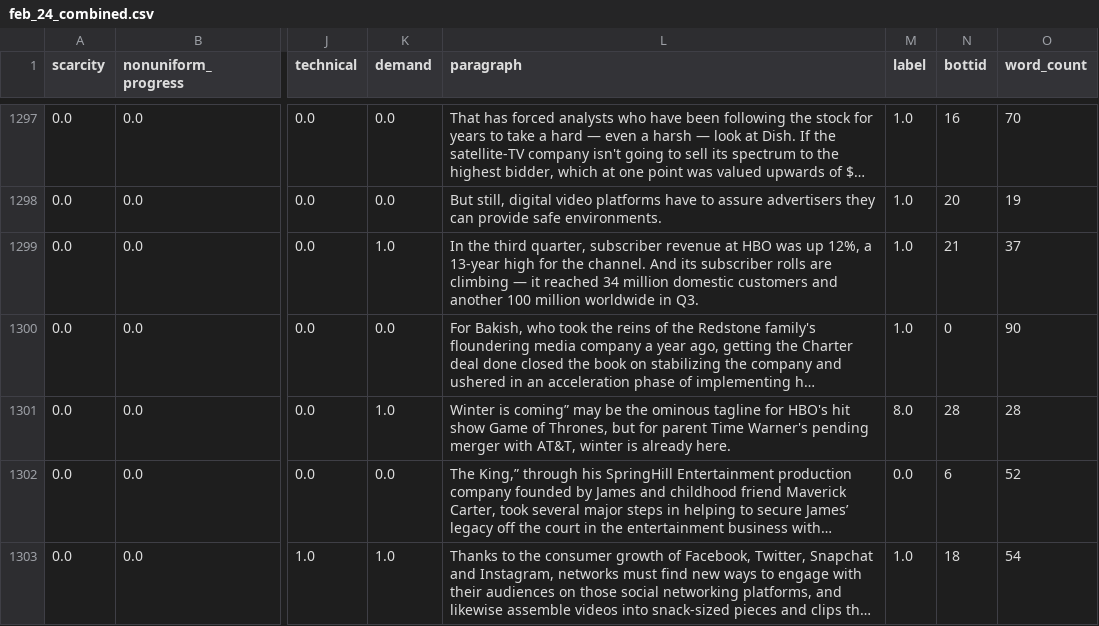
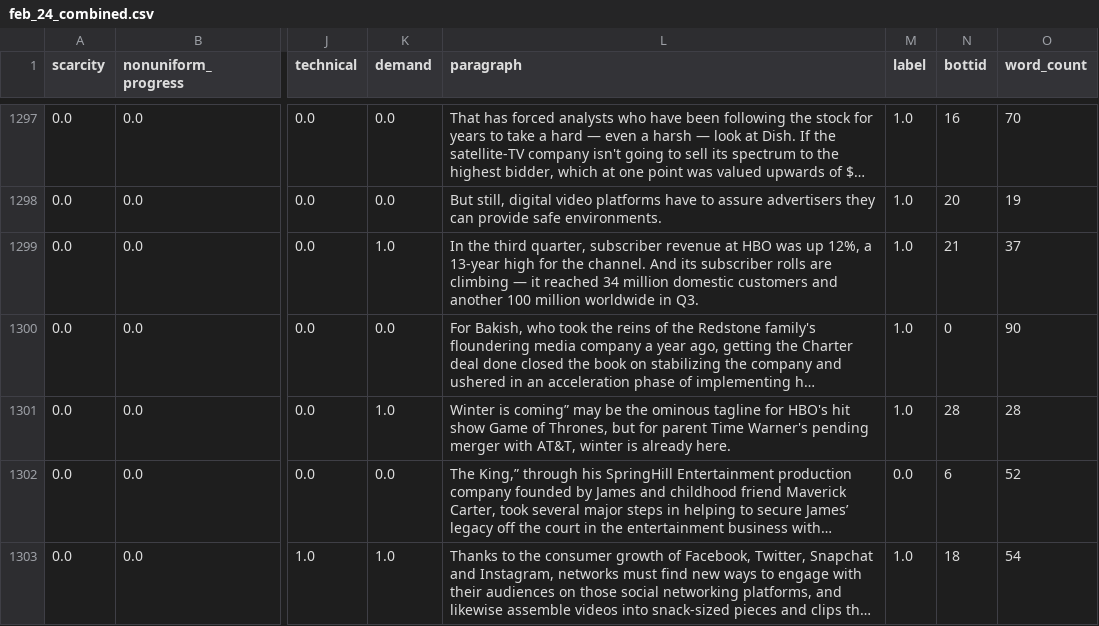
Before and after one commit to col-a-guo/guo_chen_jang_ms_project, a CSV file: feb_24_combined.csv, drawn as a sheet; only a part is shown, gaps mark what is left out; long unchanged cells end in …; the diff names each change by its address in the sheet, - before the commit and + after, or states it on an @@ line.

```diff
--- a/feb_24_combined.csv
+++ b/feb_24_combined.csv
-M1301 (label): 8.0
+M1301 (label): 1.0
```
Also changed, not shown: test_feb_24_combined.csv.
